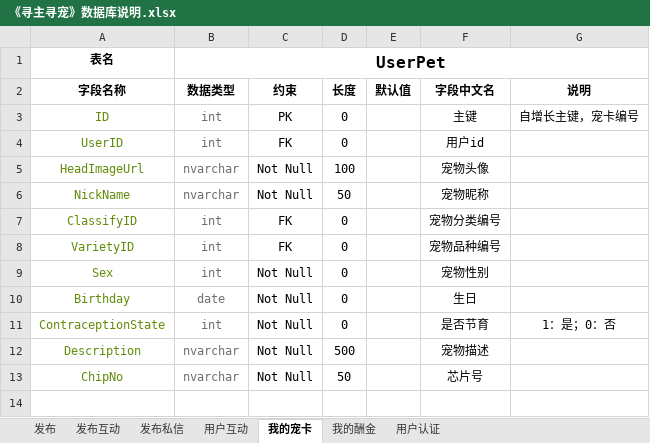
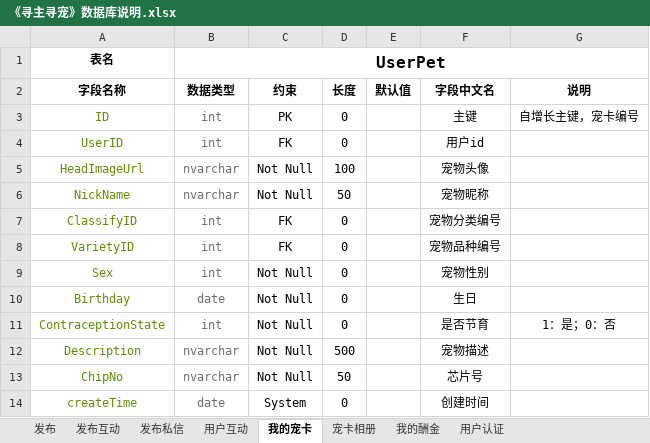
Before and after one commit to AntMaster/pethome, an Excel workbook: src/main/resources/Word/《寻主寻宠》数据库说明.xlsx, sheet 我的宠卡, drawn as a sheet; values as stored, in another font and other column widths than the file's, no borders; the diff names each change by its address in the sheet, - before the commit and + after, or states it on an @@ line.

```diff
--- a/src/main/resources/Word/《寻主寻宠》数据库说明.xlsx (sheet 我的宠卡)
+++ b/src/main/resources/Word/《寻主寻宠》数据库说明.xlsx (sheet 我的宠卡)
+sheet tab: 宠卡相册
+row 14: createTime | date | System | 0 |  | 创建时间
```
Also changed, not shown: 12 other files.
